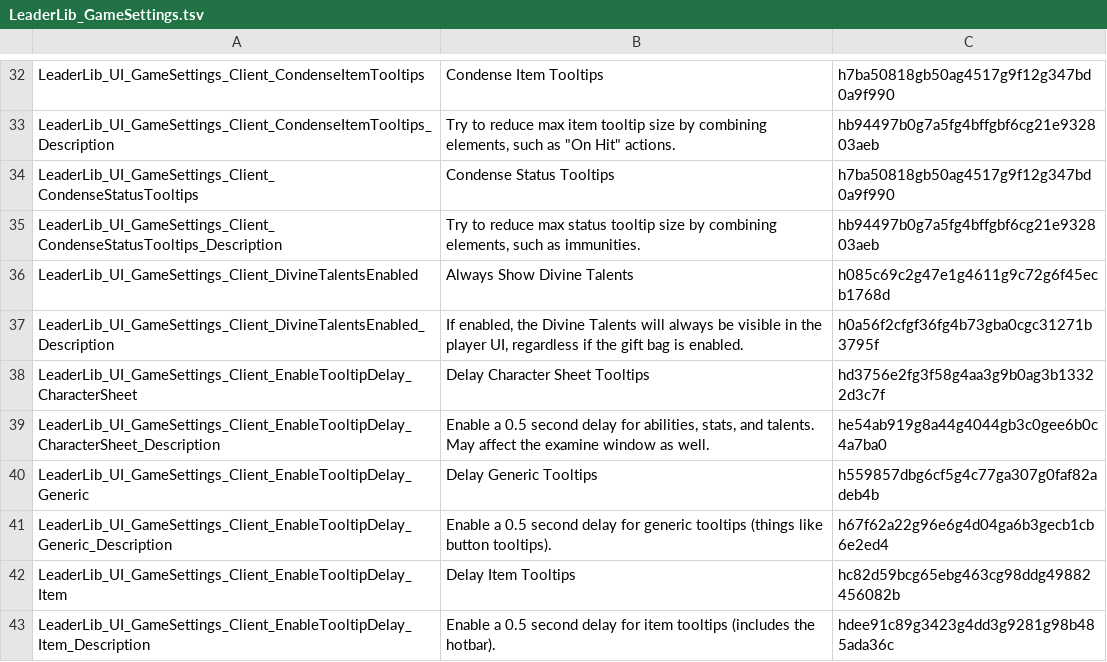
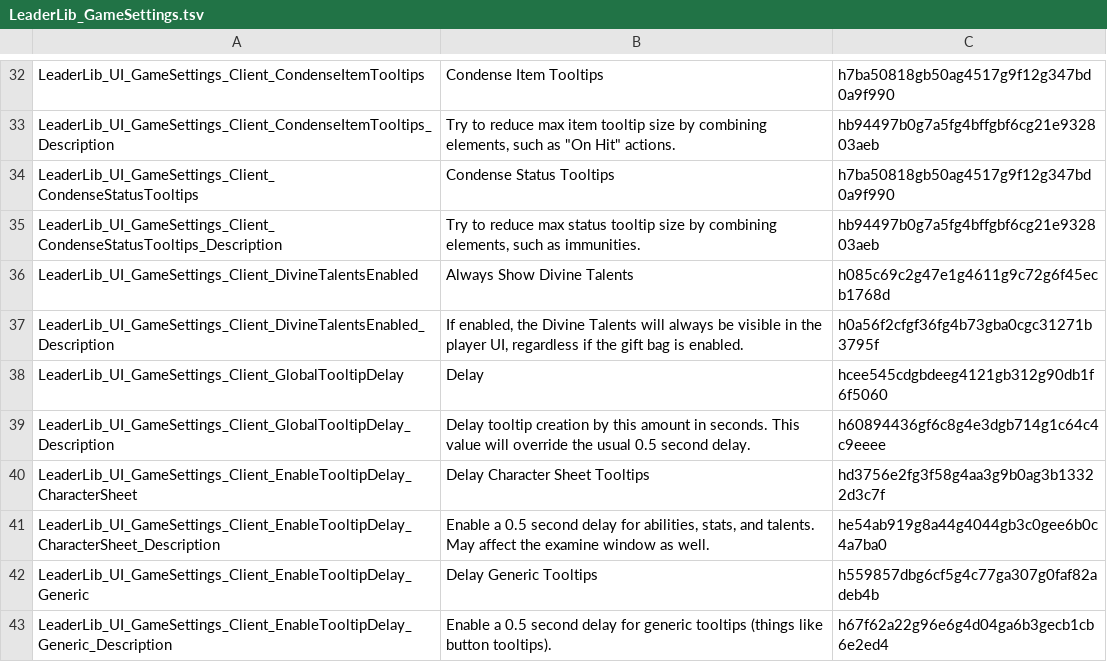
Before and after one commit to LaughingLeader-DOS2-Mods/LeaderLib, a TSV file: LocalKeys/LeaderLib_GameSettings.tsv, drawn as a sheet; only a part is shown, gaps mark what is left out; the shorter side is filled out with more unchanged rows; the diff names each change by its address in the sheet, - before the commit and + after, or states it on an @@ line.

Commit message:
Add a global tooltip delay option

```diff
--- a/LocalKeys/LeaderLib_GameSettings.tsv
+++ b/LocalKeys/LeaderLib_GameSettings.tsv
+row 38: LeaderLib_UI_GameSettings_Client_GlobalTooltipDelay | Delay | hcee545cdgbdeeg4121gb312g90db1f6f5060
+row 39: LeaderLib_UI_GameSettings_Client_GlobalTooltipDelay_Description | Delay tooltip creation by this amount in seconds. This value will override the usual 0.5 second delay. | h60894436gf6c8g4e3dgb714g1c64c4c9eeee
```
Also changed, not shown: LocalKeys/LeaderLib_GlobalSettings.tsv, 8 other files.
